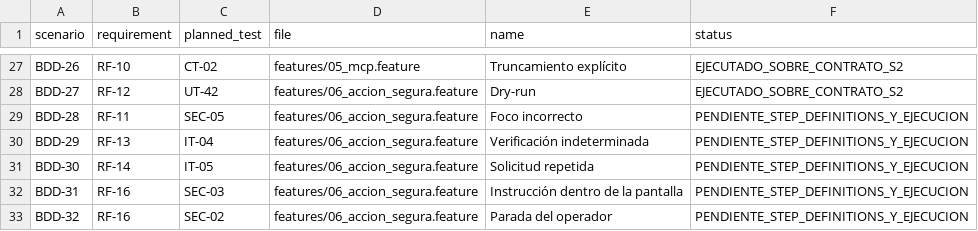
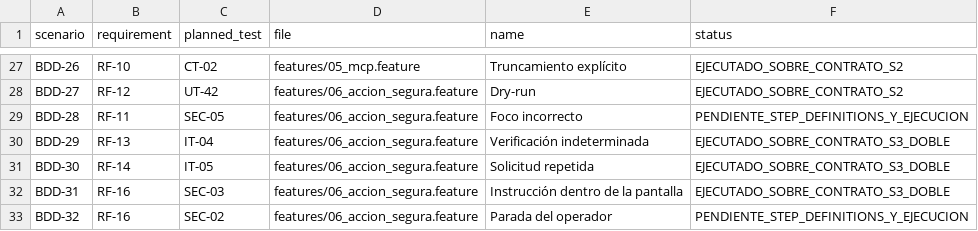
Before and after one commit to Yosoyepa/Ommatix, a CSV file: docs/thesis/matrices/gherkin_trazabilidad.csv, drawn as a sheet; only a part is shown, gaps mark what is left out.

```diff
--- a/docs/thesis/matrices/gherkin_trazabilidad.csv
+++ b/docs/thesis/matrices/gherkin_trazabilidad.csv
@@ -29,5 +29,5 @@ BDD-27,RF-12,UT-42,features/06_accion_segura.feature,Dry-run,EJECUTADO_SOBRE_CON
 BDD-28,RF-11,SEC-05,features/06_accion_segura.feature,Foco incorrecto,PENDIENTE_STEP_DEFINITIONS_Y_EJECUCION
-BDD-29,RF-13,IT-04,features/06_accion_segura.feature,Verificación indeterminada,PENDIENTE_STEP_DEFINITIONS_Y_EJECUCION
-BDD-30,RF-14,IT-05,features/06_accion_segura.feature,Solicitud repetida,PENDIENTE_STEP_DEFINITIONS_Y_EJECUCION
-BDD-31,RF-16,SEC-03,features/06_accion_segura.feature,Instrucción dentro de la pantalla,PENDIENTE_STEP_DEFINITIONS_Y_EJECUCION
+BDD-29,RF-13,IT-04,features/06_accion_segura.feature,Verificación indeterminada,EJECUTADO_SOBRE_CONTRATO_S3_DOBLE
+BDD-30,RF-14,IT-05,features/06_accion_segura.feature,Solicitud repetida,EJECUTADO_SOBRE_CONTRATO_S3_DOBLE
+BDD-31,RF-16,SEC-03,features/06_accion_segura.feature,Instrucción dentro de la pantalla,EJECUTADO_SOBRE_CONTRATO_S3_DOBLE
 BDD-32,RF-16,SEC-02,features/06_accion_segura.feature,Parada del operador,PENDIENTE_STEP_DEFINITIONS_Y_EJECUCION
```
Also changed, not shown: docs/thesis/matrices/plan_pruebas.csv, 4 other files.
